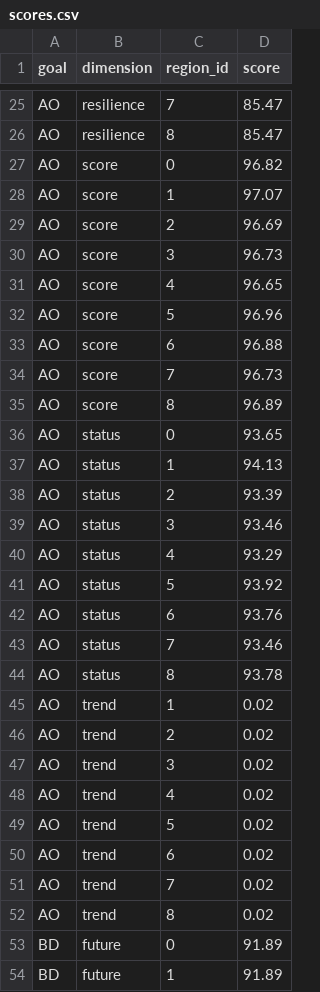
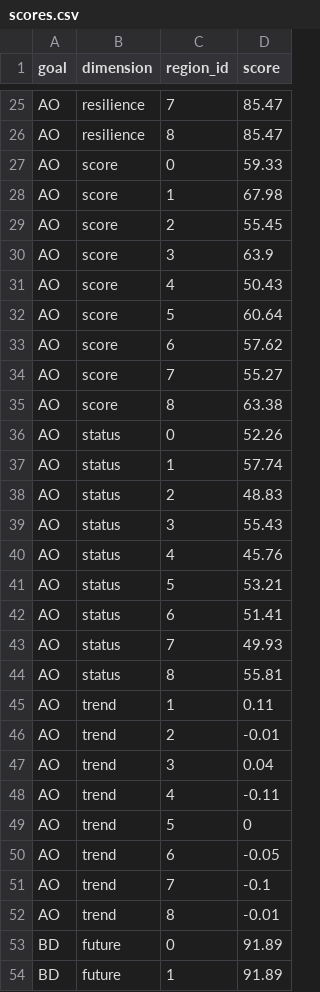
Before and after one commit to MijuKim/toolbox-demo, a CSV file: region2016/scores.csv, drawn as a sheet; only a part is shown, gaps mark what is left out; the diff covers the shown part only.

Commit message:
toolbox-training: tailor AO goal model with a new data layer

```diff
--- a/region2016/scores.csv
+++ b/region2016/scores.csv
@@ -26,28 +26,28 @@
 "AO","resilience",8,85.47
-"AO","score",0,96.82
-"AO","score",1,97.07
-"AO","score",2,96.69
-"AO","score",3,96.73
-"AO","score",4,96.65
-"AO","score",5,96.96
-"AO","score",6,96.88
-"AO","score",7,96.73
-"AO","score",8,96.89
-"AO","status",0,93.65
-"AO","status",1,94.13
-"AO","status",2,93.39
-"AO","status",3,93.46
-"AO","status",4,93.29
-"AO","status",5,93.92
-"AO","status",6,93.76
-"AO","status",7,93.46
-"AO","status",8,93.78
-"AO","trend",1,0.02
-"AO","trend",2,0.02
-"AO","trend",3,0.02
-"AO","trend",4,0.02
-"AO","trend",5,0.02
-"AO","trend",6,0.02
-"AO","trend",7,0.02
-"AO","trend",8,0.02
+"AO","score",0,59.33
+"AO","score",1,67.98
+"AO","score",2,55.45
+"AO","score",3,63.9
+"AO","score",4,50.43
+"AO","score",5,60.64
+"AO","score",6,57.62
+"AO","score",7,55.27
+"AO","score",8,63.38
+"AO","status",0,52.26
+"AO","status",1,57.74
+"AO","status",2,48.83
+"AO","status",3,55.43
+"AO","status",4,45.76
+"AO","status",5,53.21
+"AO","status",6,51.41
+"AO","status",7,49.93
+"AO","status",8,55.81
+"AO","trend",1,0.11
+"AO","trend",2,-0.01
+"AO","trend",3,0.04
+"AO","trend",4,-0.11
+"AO","trend",5,0
+"AO","trend",6,-0.05
+"AO","trend",7,-0.1
+"AO","trend",8,-0.01
 "BD","future",0,91.89
```
Also changed, not shown: 27 edited cells elsewhere in this file.
